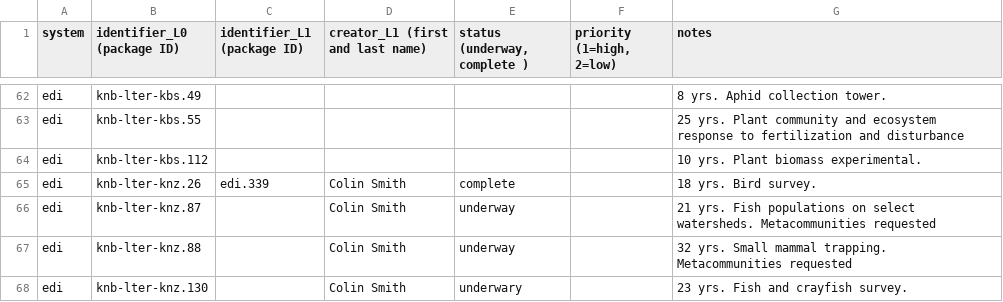
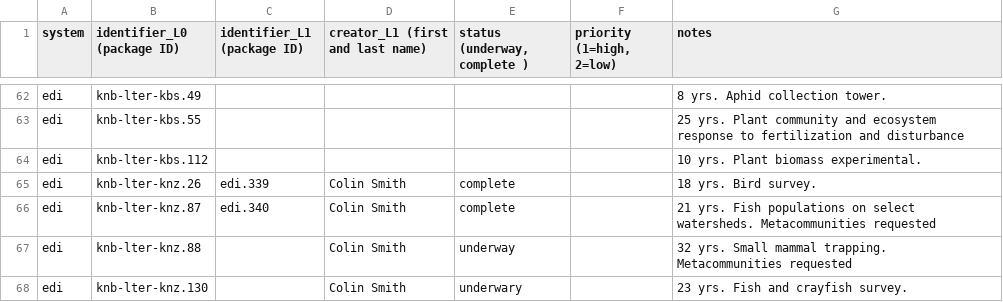
Before and after one commit to EDIorg/ecocomDP, a CSV file: documentation/processing_queue/data_processing_queue.csv, drawn as a sheet; only a part is shown, gaps mark what is left out.

Commit message:
Complete knz.87 conversion

```diff
--- a/documentation/processing_queue/data_processing_queue.csv
+++ b/documentation/processing_queue/data_processing_queue.csv
@@ -65,3 +65,3 @@ edi,knb-lter-kbs.112,,,,,10 yrs. Plant biomass experimental.
 edi,knb-lter-knz.26,edi.339,Colin Smith,complete,,18 yrs. Bird survey.
-edi,knb-lter-knz.87,,Colin Smith,underway,,21 yrs. Fish populations on select watersheds. Metacommunities requested
+edi,knb-lter-knz.87,edi.340,Colin Smith,complete,,21 yrs. Fish populations on select watersheds. Metacommunities requested
 edi,knb-lter-knz.88,,Colin Smith,underway,,32 yrs. Small mammal trapping. Metacommunities requested
```
